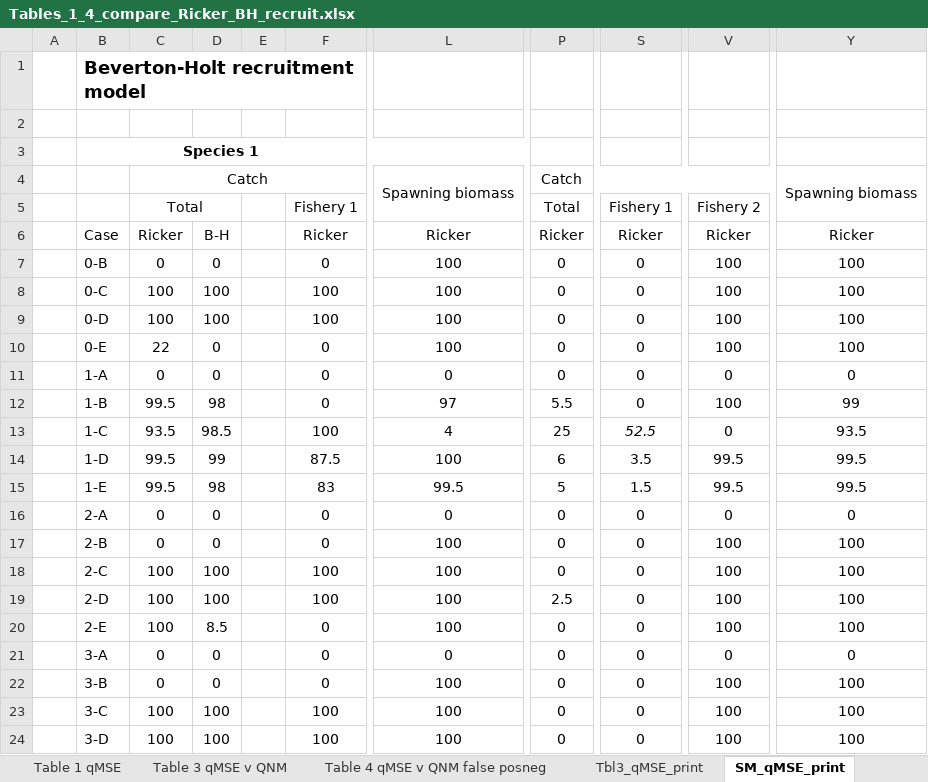
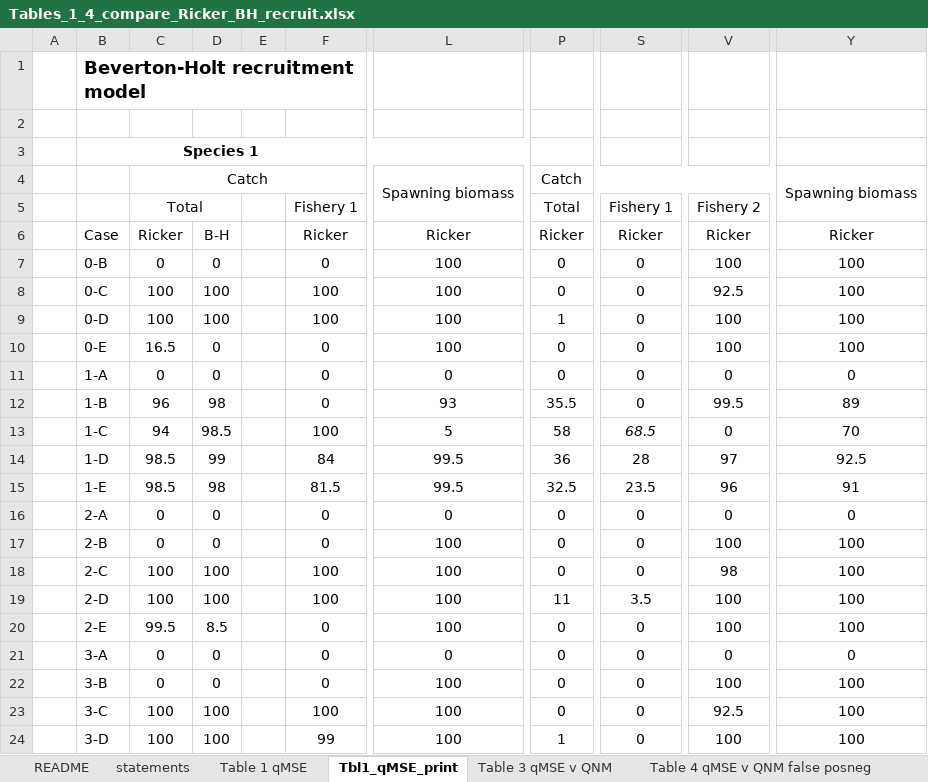
Before and after one commit to mfisher5/qualitative-MSEs, an Excel workbook: doc/supplement/Tables_1_4_compare_Ricker_BH_recruit.xlsx, sheet Tbl1_qMSE_print, drawn as a sheet; only a part is shown, gaps mark what is left out; values as stored, in another font and other column widths than the file's, no borders; conditional formats not drawn; the diff covers the shown part only; the diff names each change by its address in the sheet, - before the commit and + after, or states it on an @@ line.

```diff
--- a/doc/supplement/Tables_1_4_compare_Ricker_BH_recruit.xlsx (sheet Tbl1_qMSE_print)
+++ b/doc/supplement/Tables_1_4_compare_Ricker_BH_recruit.xlsx (sheet Tbl1_qMSE_print)
-sheet tab: SM_qMSE_print
+sheet tab: Tbl1_qMSE_print
-sheet tab: Tbl3_qMSE_print
@@ sheet tab order changed: README | statements | Table 1 qMSE | Tbl1_qMSE_print | Table 3 qMSE v QNM | Table 4 qMSE v QNM false posneg @@
-V8: 100
+V8: 92.5
-P9: 0
+P9: 1
-C10: 22
+C10: 16.5
-C12: 99.5
+C12: 96
-L12: 97
+L12: 93
-P12: 5.5
+P12: 35.5
-V12: 100
+V12: 99.5
-Y12: 99
+Y12: 89
-C13: 93.5
+C13: 94
-L13: 4
+L13: 5
-P13: 25
+P13: 58
-S13: 52.5
+S13: 68.5
-Y13: 93.5
+Y13: 70
-C14:C15: 99.5
+C14:C15: 98.5
-F14: 87.5
+F14: 84
-L14: 100
+L14: 99.5
-P14: 6
+P14: 36
-S14: 3.5
+S14: 28
-V14: 99.5
+V14: 97
-Y14: 99.5
+Y14: 92.5
-F15: 83
+F15: 81.5
-P15: 5
+P15: 32.5
-S15: 1.5
+S15: 23.5
-V15: 99.5
+V15: 96
-Y15: 99.5
+Y15: 91
-V18: 100
+V18: 98
-P19: 2.5
+P19: 11
-S19: 0
+S19: 3.5
-C20: 100
+C20: 99.5
-V23: 100
+V23: 92.5
-F24: 100
+F24: 99
-P24: 0
+P24: 1
```
Also changed, not shown: 17 edited cells elsewhere in this sheet, sheet Table 1 qMSE, 21 other files.
